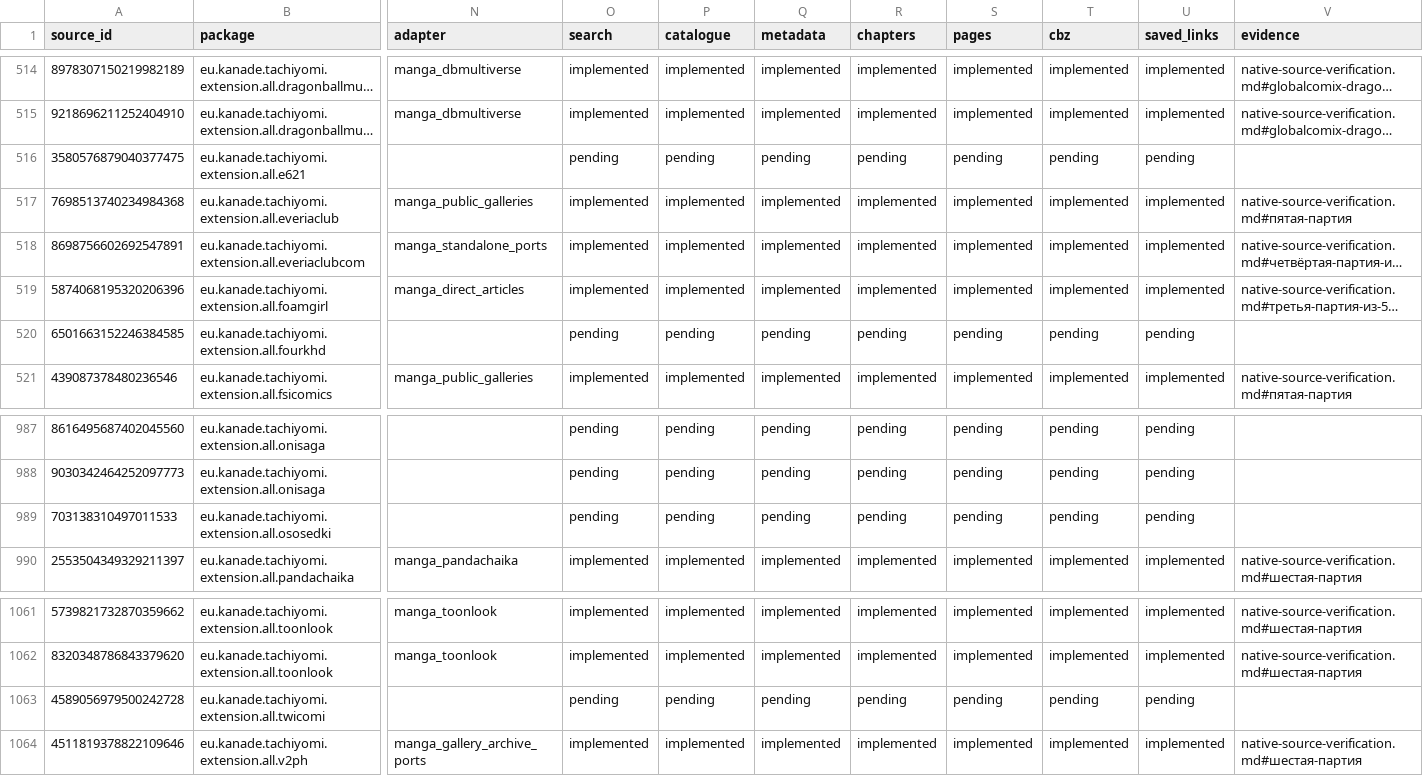
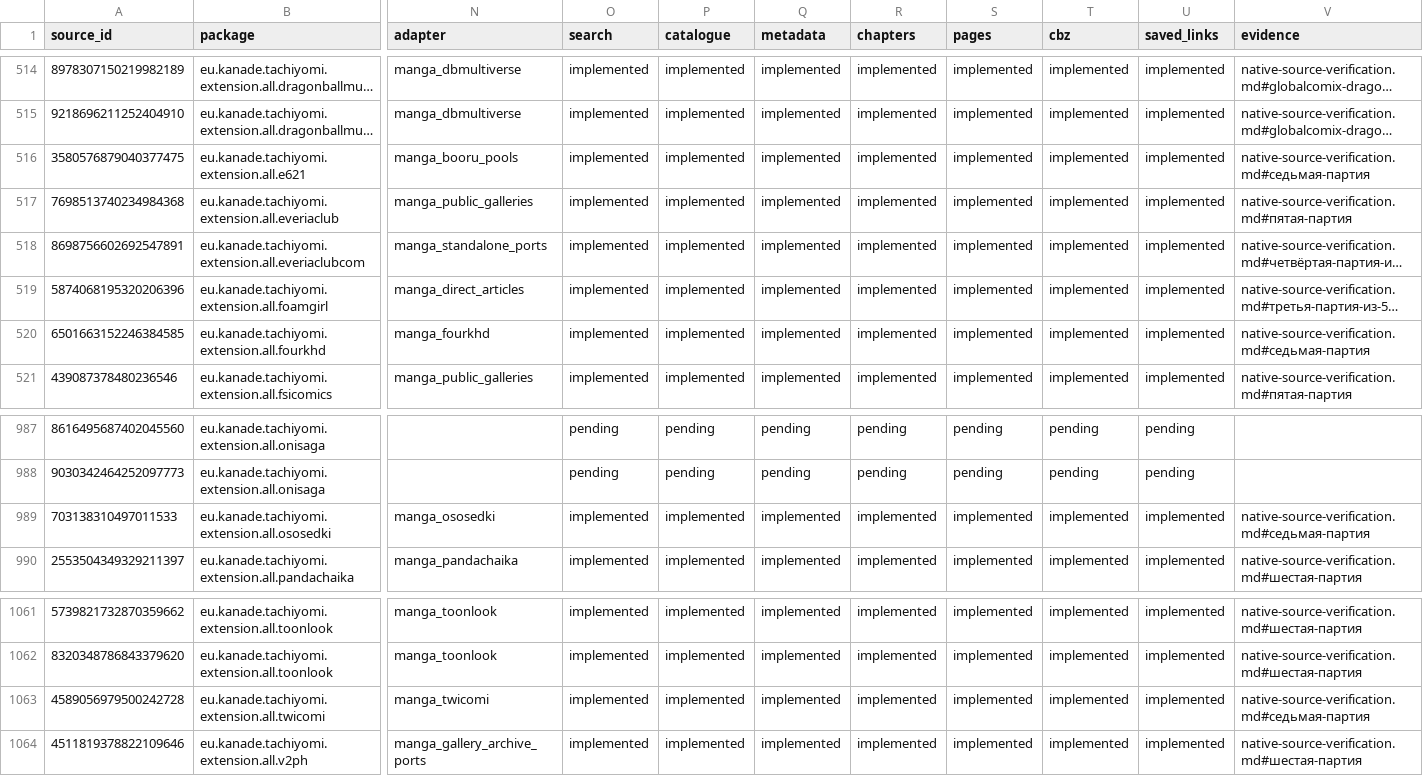
Before and after one commit to Onikri/MediaVault, a CSV file: docs/native-source-inventory.csv, drawn as a sheet; only a part is shown, gaps mark what is left out; long unchanged cells end in …; the diff covers the shown part only; the diff names each change by its address in the sheet, - before the commit and + after, or states it on an @@ line.

```diff
--- a/docs/native-source-inventory.csv
+++ b/docs/native-source-inventory.csv
-N516 (adapter): (empty)
+N516 (adapter): manga_booru_pools
-O516 (search): pending
+O516 (search): implemented
-P516 (catalogue): pending
+P516 (catalogue): implemented
-Q516 (metadata): pending
+Q516 (metadata): implemented
-R516 (chapters): pending
+R516 (chapters): implemented
-S516 (pages): pending
+S516 (pages): implemented
-T516 (cbz): pending
+T516 (cbz): implemented
-U516 (saved_links): pending
+U516 (saved_links): implemented
-V516 (evidence): (empty)
+V516 (evidence): native-source-verification.md#седьмая-партия
-N520 (adapter): (empty)
+N520 (adapter): manga_fourkhd
-O520 (search): pending
+O520 (search): implemented
-P520 (catalogue): pending
+P520 (catalogue): implemented
-Q520 (metadata): pending
+Q520 (metadata): implemented
-R520 (chapters): pending
+R520 (chapters): implemented
-S520 (pages): pending
+S520 (pages): implemented
-T520 (cbz): pending
+T520 (cbz): implemented
-U520 (saved_links): pending
+U520 (saved_links): implemented
-V520 (evidence): (empty)
+V520 (evidence): native-source-verification.md#седьмая-партия
-N989 (adapter): (empty)
+N989 (adapter): manga_ososedki
-O989 (search): pending
+O989 (search): implemented
-P989 (catalogue): pending
+P989 (catalogue): implemented
-Q989 (metadata): pending
+Q989 (metadata): implemented
-R989 (chapters): pending
+R989 (chapters): implemented
-S989 (pages): pending
+S989 (pages): implemented
-T989 (cbz): pending
+T989 (cbz): implemented
-U989 (saved_links): pending
+U989 (saved_links): implemented
-V989 (evidence): (empty)
+V989 (evidence): native-source-verification.md#седьмая-партия
-N1063 (adapter): (empty)
+N1063 (adapter): manga_twicomi
-O1063 (search): pending
+O1063 (search): implemented
-P1063 (catalogue): pending
+P1063 (catalogue): implemented
-Q1063 (metadata): pending
+Q1063 (metadata): implemented
-R1063 (chapters): pending
+R1063 (chapters): implemented
-S1063 (pages): pending
+S1063 (pages): implemented
-T1063 (cbz): pending
+T1063 (cbz): implemented
-U1063 (saved_links): pending
+U1063 (saved_links): implemented
-V1063 (evidence): (empty)
+V1063 (evidence): native-source-verification.md#седьмая-партия
```
Also changed, not shown: 99 edited cells elsewhere in this file, 15 other files.
